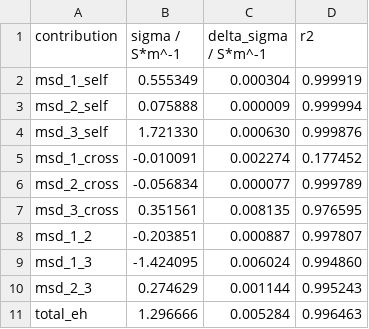
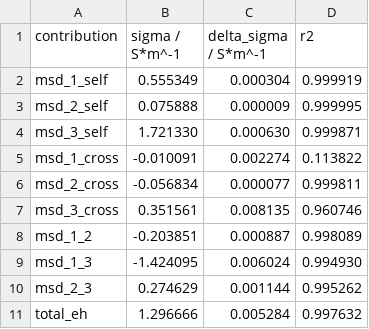
Before and after one commit to kirchners-manta/msdiff, a CSV file: examples/conductivity/3_comp/msdiff_out.csv, drawn as a sheet.

```diff
--- a/examples/conductivity/3_comp/msdiff_out.csv
+++ b/examples/conductivity/3_comp/msdiff_out.csv
@@ -2,10 +2,10 @@
      msd_1_self,        0.555349,             0.000304,  0.999919
-     msd_2_self,        0.075888,             0.000009,  0.999994
-     msd_3_self,        1.721330,             0.000630,  0.999876
-    msd_1_cross,       -0.010091,             0.002274,  0.177452
-    msd_2_cross,       -0.056834,             0.000077,  0.999789
-    msd_3_cross,        0.351561,             0.008135,  0.976595
-        msd_1_2,       -0.203851,             0.000887,  0.997807
-        msd_1_3,       -1.424095,             0.006024,  0.994860
-        msd_2_3,        0.274629,             0.001144,  0.995243
-       total_eh,        1.296666,             0.005284,  0.996463
+     msd_2_self,        0.075888,             0.000009,  0.999995
+     msd_3_self,        1.721330,             0.000630,  0.999871
+    msd_1_cross,       -0.010091,             0.002274,  0.113822
+    msd_2_cross,       -0.056834,             0.000077,  0.999811
+    msd_3_cross,        0.351561,             0.008135,  0.960746
+        msd_1_2,       -0.203851,             0.000887,  0.998089
+        msd_1_3,       -1.424095,             0.006024,  0.994930
+        msd_2_3,        0.274629,             0.001144,  0.995262
+       total_eh,        1.296666,             0.005284,  0.997632
```
Also changed, not shown: examples/conductivity/2_comp/msdiff_out.csv, examples/conductivity/2_comp/msdiff_tp.csv, 33 other files.
